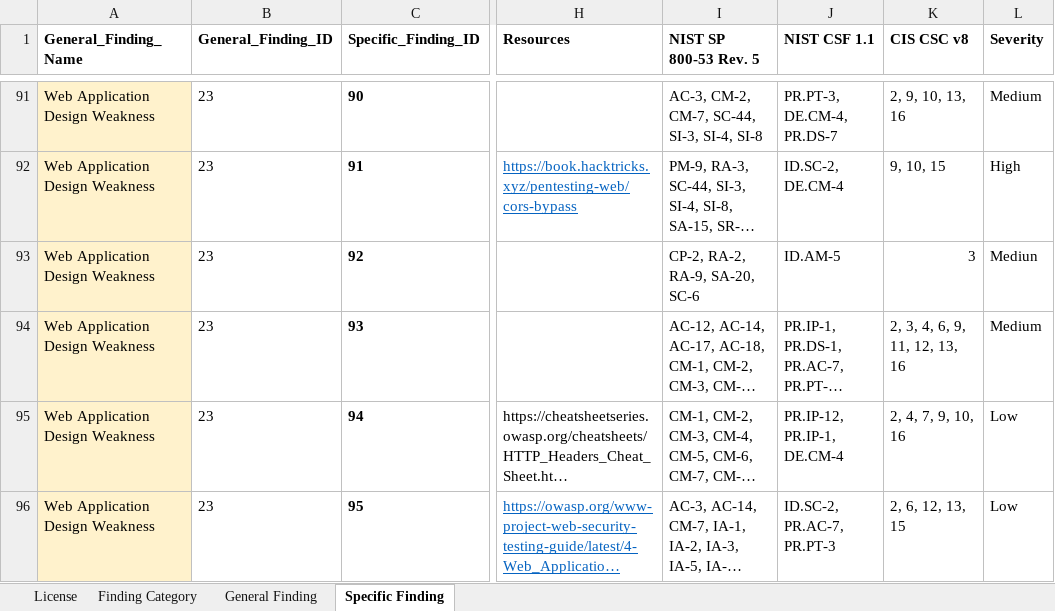
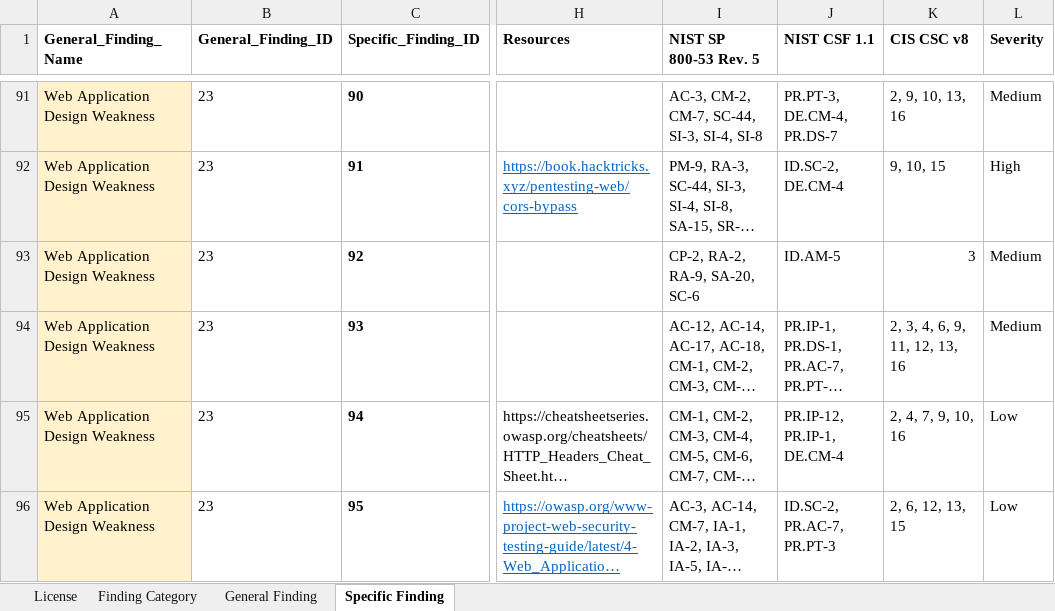
Before and after one commit to cisagov/assessment-reporting-engine, an Excel workbook: assets/Penetration Testing Findings Repository 1.0.xlsx, sheet Specific Finding, drawn as a sheet; only a part is shown, gaps mark what is left out; long unchanged cells end in …; values as stored, in another font and other column widths than the file's, no borders; the diff names each change by its address in the sheet, - before the commit and + after, or states it on an @@ line.

Commit message:
Miscellaneous standardization and fixes throughout the app

```diff
--- a/assets/Penetration Testing Findings Repository 1.0.xlsx (sheet Specific Finding)
+++ b/assets/Penetration Testing Findings Repository 1.0.xlsx (sheet Specific Finding)
-L93 (Severity): Mediun
+L93 (Severity): Medium
```
Also changed, not shown: 36 other files.
